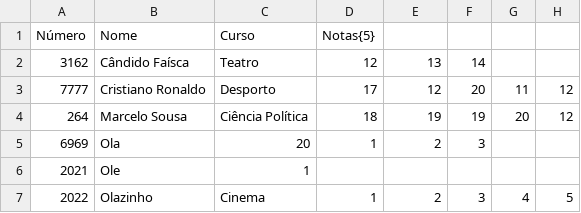
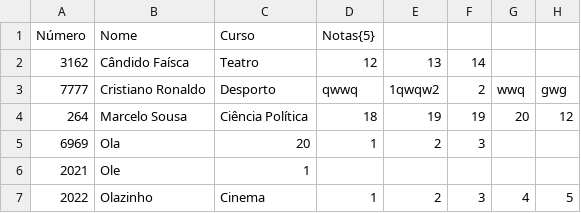
Before and after one commit to simaocunha71/pl_projeto, a CSV file: src/files/porreiro.csv, drawn as a sheet.

```diff
--- a/src/files/porreiro.csv
+++ b/src/files/porreiro.csv
@@ -2,3 +2,3 @@ Número,Nome,Curso,Notas{5},,,,,
 3162,Cândido Faísca,Teatro,12,13,14,,
-7777,Cristiano Ronaldo,Desporto,17,12,20,11,12
+7777,Cristiano Ronaldo,Desporto,qwwq,1qwqw2,2,wwq,gwg
 264,Marcelo Sousa,Ciência Política,18,19,19,20,12
```
Also changed, not shown: 4 other files.
